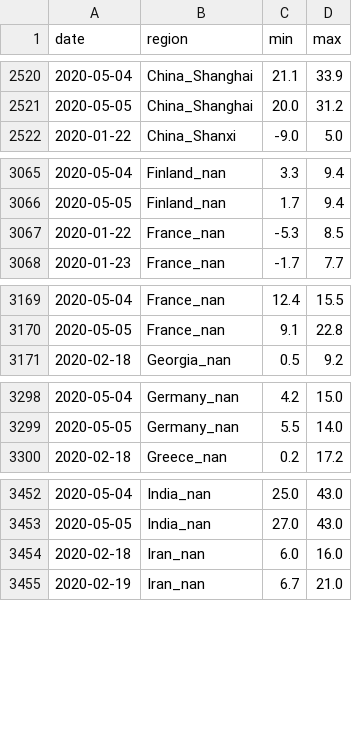
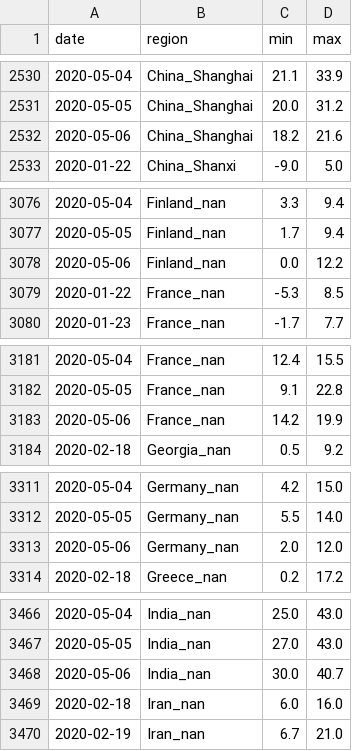
Before and after one commit to jpacerqueira-zz/project_lost_saturn, a CSV file: notebooks/covid19/data/w_in_model.csv, drawn as a sheet; only a part is shown, gaps mark what is left out; the diff covers the shown part only.

```diff
--- a/notebooks/covid19/data/w_in_model.csv
+++ b/notebooks/covid19/data/w_in_model.csv
@@ -2521,2 +2531,3 @@ date,region,min,max
 2020-05-05,China_Shanghai,20.0,31.2
+2020-05-06,China_Shanghai,18.2,21.6
 2020-01-22,China_Shanxi,-9.0,5.0
@@ -3066,2 +3077,3 @@ date,region,min,max
 2020-05-05,Finland_nan,1.7,9.4
+2020-05-06,Finland_nan,0.0,12.2
 2020-01-22,France_nan,-5.3,8.5
@@ -3170,2 +3182,3 @@ date,region,min,max
 2020-05-05,France_nan,9.1,22.8
+2020-05-06,France_nan,14.2,19.9
 2020-02-18,Georgia_nan,0.5,9.2
@@ -3299,2 +3312,3 @@ date,region,min,max
 2020-05-05,Germany_nan,5.5,14.0
+2020-05-06,Germany_nan,2.0,12.0
 2020-02-18,Greece_nan,0.2,17.2
@@ -3453,2 +3467,3 @@ date,region,min,max
 2020-05-05,India_nan,27.0,43.0
+2020-05-06,India_nan,30.0,40.7
 2020-02-18,Iran_nan,6.0,16.0
```
Also changed, not shown: 30 added rows elsewhere in this file, notebooks/covid19/data/p+21_confirmed_daily.csv, notebooks/covid19/data/p+61_confirmed_daily.csv, 35 other files.
